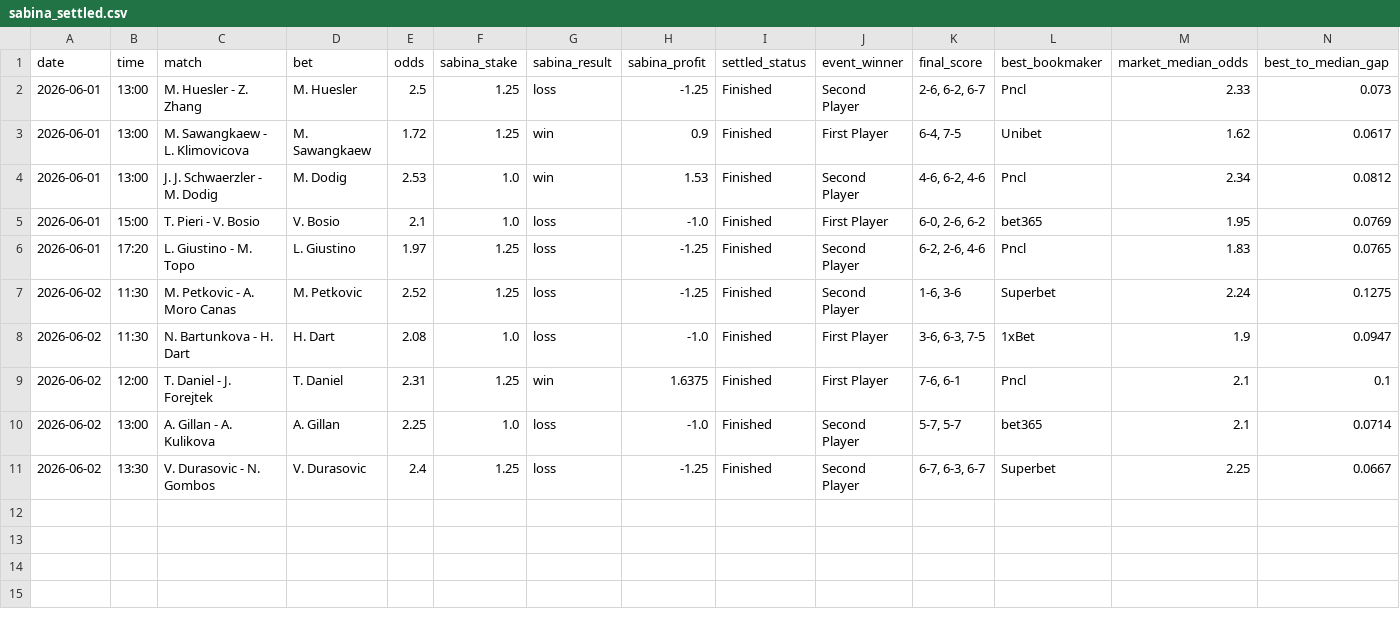
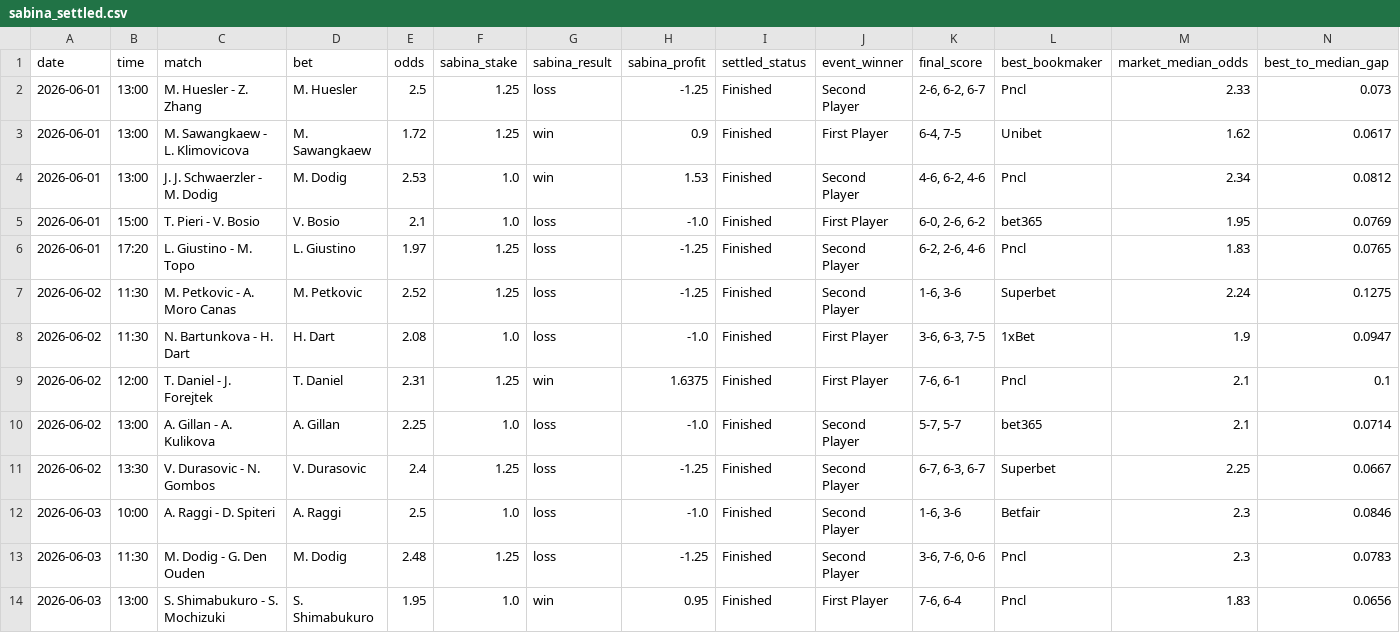
Before and after one commit to jakobm121/Ai, a CSV file: sabina/results/sabina_settled.csv, drawn as a sheet; only a part is shown; rows hold the shown columns only; the diff names each change by its address in the sheet, - before the commit and + after, or states it on an @@ line.

```diff
--- a/sabina/results/sabina_settled.csv
+++ b/sabina/results/sabina_settled.csv
+row 12: 2026-06-03 | 10:00 | A. Raggi - D. Spiteri | A. Raggi | 2.5 | 1.0 | loss | -1.0 | Finished | Second Player | 1-6, 3-6 | Betfair | 2.3 | 0.0846
+row 13: 2026-06-03 | 11:30 | M. Dodig - G. Den Ouden | M. Dodig | 2.48 | 1.25 | loss | -1.25 | Finished | Second Player | 3-6, 7-6, 0-6 | Pncl | 2.3 | 0.0783
+row 14: 2026-06-03 | 13:00 | S. Shimabukuro - S. Mochizuki | S. Shimabukuro | 1.95 | 1.0 | win | 0.95 | Finished | First Player | 7-6, 6-4 | Pncl | 1.83 | 0.0656
```
Also changed, not shown: 2 other files.
